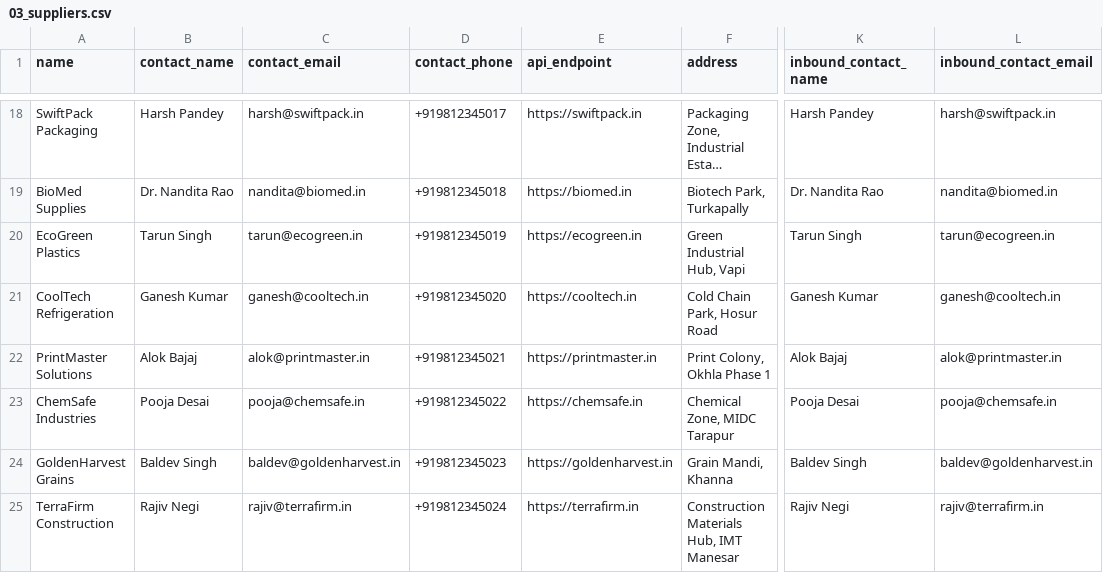
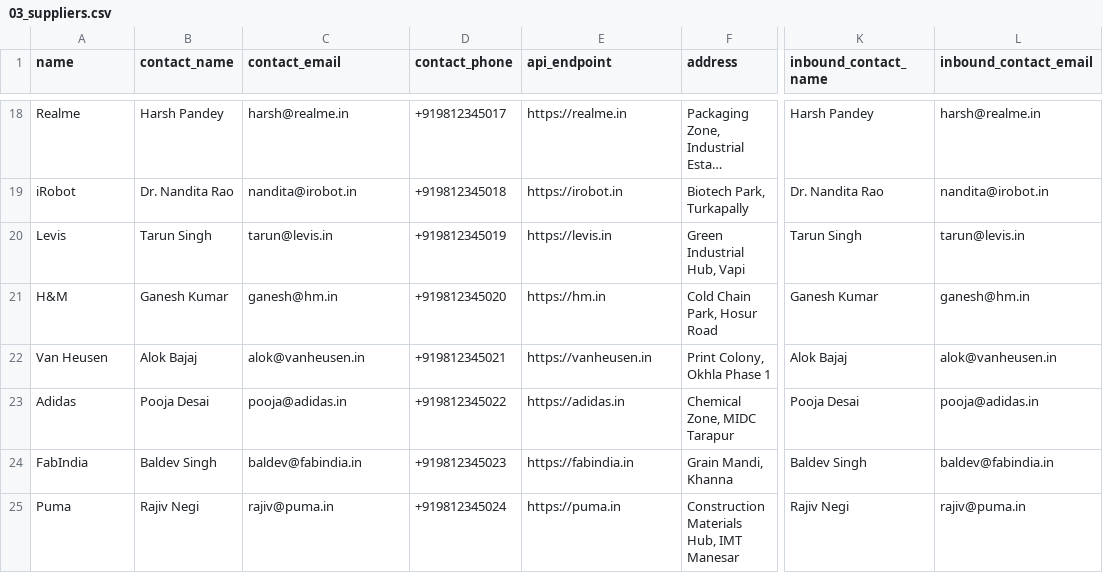
Before and after one commit to Jeel5/SCM, a CSV file: test-import-csvs/03_suppliers.csv, drawn as a sheet; only a part is shown, gaps mark what is left out; long unchanged cells end in …; the diff covers the shown part only; the diff names each change by its address in the sheet, - before the commit and + after, or states it on an @@ line.

Commit message:
enhance: supplier handling in product imports and update README

```diff
--- a/test-import-csvs/03_suppliers.csv
+++ b/test-import-csvs/03_suppliers.csv
-A18 (name): SwiftPack Packaging
+A18 (name): Realme
-C18 (contact_email): harsh@swiftpack.in
+C18 (contact_email): harsh@realme.in
-E18 (api_endpoint): https://swiftpack.in
+E18 (api_endpoint): https://realme.in
-L18 (inbound_contact_email): harsh@swiftpack.in
+L18 (inbound_contact_email): harsh@realme.in
-A19 (name): BioMed Supplies
+A19 (name): iRobot
-C19 (contact_email): nandita@biomed.in
+C19 (contact_email): nandita@irobot.in
-E19 (api_endpoint): https://biomed.in
+E19 (api_endpoint): https://irobot.in
-L19 (inbound_contact_email): nandita@biomed.in
+L19 (inbound_contact_email): nandita@irobot.in
-A20 (name): EcoGreen Plastics
+A20 (name): Levis
-C20 (contact_email): tarun@ecogreen.in
+C20 (contact_email): tarun@levis.in
-E20 (api_endpoint): https://ecogreen.in
+E20 (api_endpoint): https://levis.in
-L20 (inbound_contact_email): tarun@ecogreen.in
+L20 (inbound_contact_email): tarun@levis.in
-A21 (name): CoolTech Refrigeration
+A21 (name): H&M
-C21 (contact_email): ganesh@cooltech.in
+C21 (contact_email): ganesh@hm.in
-E21 (api_endpoint): https://cooltech.in
+E21 (api_endpoint): https://hm.in
-L21 (inbound_contact_email): ganesh@cooltech.in
+L21 (inbound_contact_email): ganesh@hm.in
-A22 (name): PrintMaster Solutions
+A22 (name): Van Heusen
-C22 (contact_email): alok@printmaster.in
+C22 (contact_email): alok@vanheusen.in
-E22 (api_endpoint): https://printmaster.in
+E22 (api_endpoint): https://vanheusen.in
-L22 (inbound_contact_email): alok@printmaster.in
+L22 (inbound_contact_email): alok@vanheusen.in
-A23 (name): ChemSafe Industries
+A23 (name): Adidas
-C23 (contact_email): pooja@chemsafe.in
+C23 (contact_email): pooja@adidas.in
-E23 (api_endpoint): https://chemsafe.in
+E23 (api_endpoint): https://adidas.in
-L23 (inbound_contact_email): pooja@chemsafe.in
+L23 (inbound_contact_email): pooja@adidas.in
-A24 (name): GoldenHarvest Grains
+A24 (name): FabIndia
-C24 (contact_email): baldev@goldenharvest.in
+C24 (contact_email): baldev@fabindia.in
-E24 (api_endpoint): https://goldenharvest.in
+E24 (api_endpoint): https://fabindia.in
-L24 (inbound_contact_email): baldev@goldenharvest.in
+L24 (inbound_contact_email): baldev@fabindia.in
-A25 (name): TerraFirm Construction
+A25 (name): Puma
-C25 (contact_email): rajiv@terrafirm.in
+C25 (contact_email): rajiv@puma.in
-E25 (api_endpoint): https://terrafirm.in
+E25 (api_endpoint): https://puma.in
-L25 (inbound_contact_email): rajiv@terrafirm.in
+L25 (inbound_contact_email): rajiv@puma.in
```
Also changed, not shown: 68 edited cells elsewhere in this file, 3 other files.
